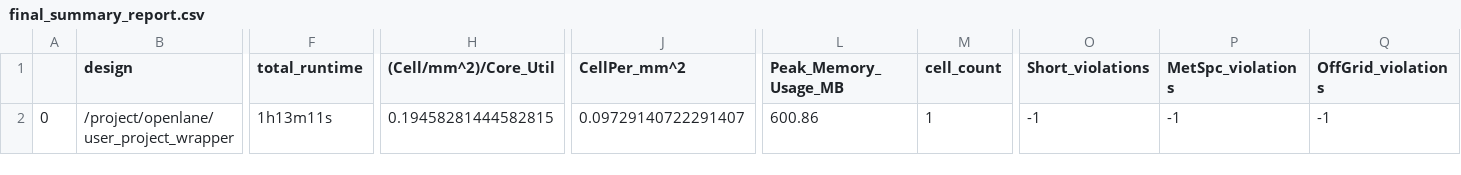
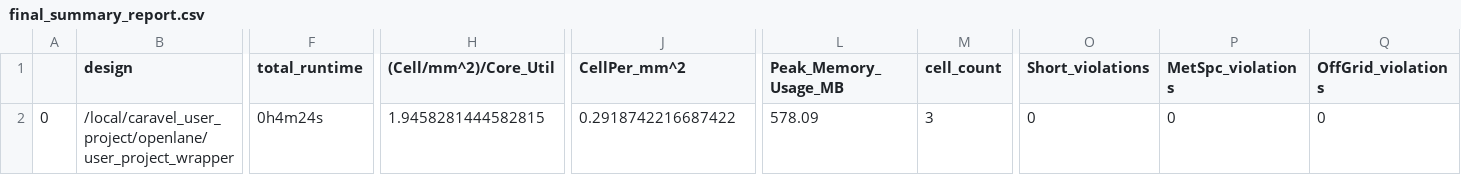
Before and after one commit to hhj1107/junga_soc_mpw4, a CSV file: signoff/user_project_wrapper/final_summary_report.csv, drawn as a sheet; only a part is shown, gaps mark what is left out; the diff covers the shown part only; the diff names each change by its address in the sheet, - before the commit and + after, or states it on an @@ line.

```diff
--- a/signoff/user_project_wrapper/final_summary_report.csv
+++ b/signoff/user_project_wrapper/final_summary_report.csv
-B2 (design): /project/openlane/user_project_wrapper
+B2 (design): /local/caravel_user_project/openlane/user_project_wrapper
-F2 (total_runtime): 1h13m11s
+F2 (total_runtime): 0h4m24s
-H2 ((Cell/mm^2)/Core_Util): 0.19458281444582815
+H2 ((Cell/mm^2)/Core_Util): 1.9458281444582815
-J2 (CellPer_mm^2): 0.09729140722291407
+J2 (CellPer_mm^2): 0.2918742216687422
-L2 (Peak_Memory_Usage_MB): 600.86
+L2 (Peak_Memory_Usage_MB): 578.09
-M2 (cell_count): 1
+M2 (cell_count): 3
-O2 (Short_violations): -1
+O2 (Short_violations): 0
-P2 (MetSpc_violations): -1
+P2 (MetSpc_violations): 0
-Q2 (OffGrid_violations): -1
+Q2 (OffGrid_violations): 0
```
Also changed, not shown: 21 edited cells elsewhere in this file, signoff/user_proj/final_summary_report.csv, 43 other files.
